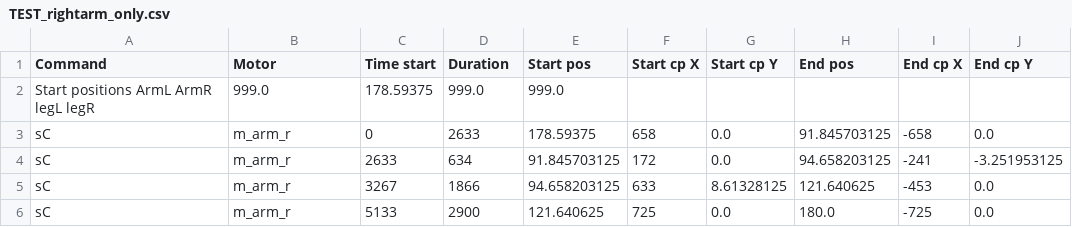
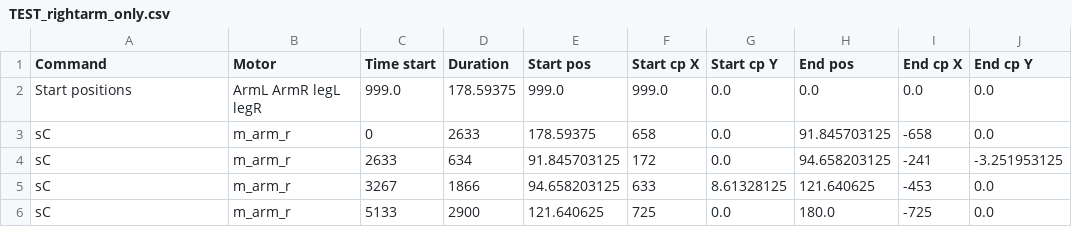
Before and after one commit to hapiel/Acrobot, a CSV file: choreography/csv/TEST_rightarm_only.csv, drawn as a sheet; removed rows and columns are numbered as before the commit, all else as after; the diff names each change by its address in the sheet, - before the commit and + after, or states it on an @@ line.

```diff
--- a/choreography/csv/TEST_rightarm_only.csv
+++ b/choreography/csv/TEST_rightarm_only.csv
-row 2: Start positions ArmL ArmR legL legR | 999.0 | 178.59375 | 999.0 | 999.0
+row 2: Start positions | ArmL ArmR legL legR | 999.0 | 178.59375 | 999.0 | 999.0 | 0.0 | 0.0 | 0.0 | 0.0
```
Also changed, not shown: choreography/csv/Lets dance.csv, choreography/csv/Planche.csv, 14 other files.
